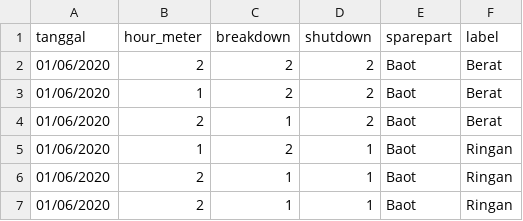
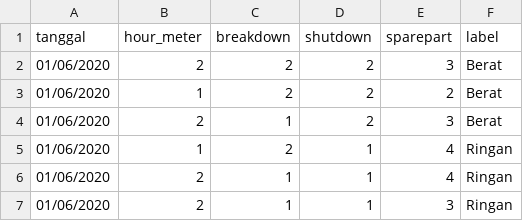
Before and after one commit to fajarfyt/penjadwalan, a CSV file: uploads/Format.csv, drawn as a sheet.

Commit message:
Modify sparepart field to integer of difficulty range

```diff
--- a/uploads/Format.csv
+++ b/uploads/Format.csv
@@ -1,7 +1,7 @@
 tanggal;hour_meter;breakdown;shutdown;sparepart;label
-01/06/2020;2;2;2;Baot;Berat
-01/06/2020;1;2;2;Baot;Berat
-01/06/2020;2;1;2;Baot;Berat
-01/06/2020;1;2;1;Baot;Ringan
-01/06/2020;2;1;1;Baot;Ringan
-01/06/2020;2;1;1;Baot;Ringan
+01/06/2020;2;2;2;3;Berat
+01/06/2020;1;2;2;2;Berat
+01/06/2020;2;1;2;3;Berat
+01/06/2020;1;2;1;4;Ringan
+01/06/2020;2;1;1;4;Ringan
+01/06/2020;2;1;1;3;Ringan
```
